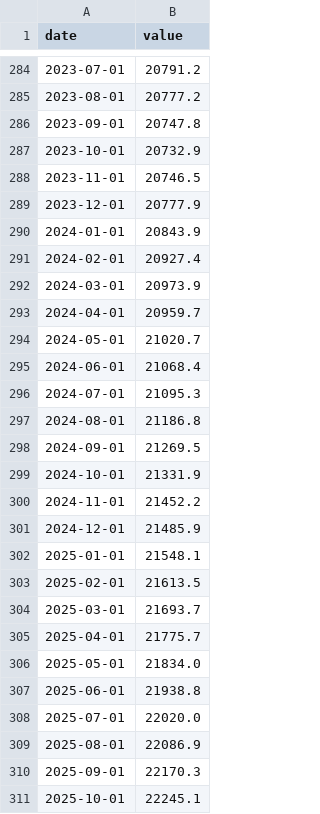
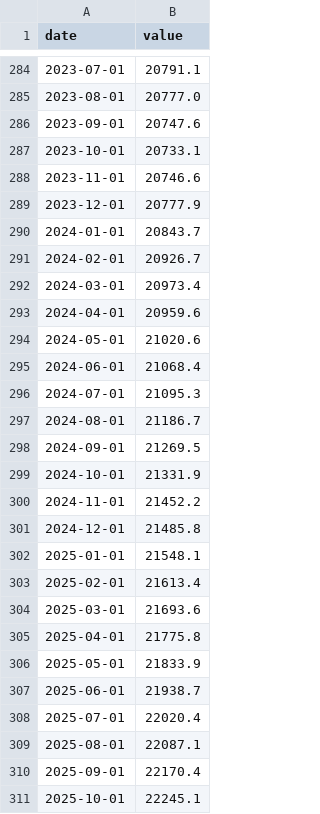
Before and after one commit to Yash1bajpai/Global-MacroForecast, a CSV file: data/raw/us/m2.csv, drawn as a sheet; only a part is shown, gaps mark what is left out; the diff covers the shown part only.

```diff
--- a/data/raw/us/m2.csv
+++ b/data/raw/us/m2.csv
@@ -284,15 +284,15 @@ date,value
-2023-07-01,20791.2
-2023-08-01,20777.2
-2023-09-01,20747.8
-2023-10-01,20732.9
-2023-11-01,20746.5
+2023-07-01,20791.1
+2023-08-01,20777.0
+2023-09-01,20747.6
+2023-10-01,20733.1
+2023-11-01,20746.6
 2023-12-01,20777.9
-2024-01-01,20843.9
-2024-02-01,20927.4
-2024-03-01,20973.9
-2024-04-01,20959.7
-2024-05-01,21020.7
+2024-01-01,20843.7
+2024-02-01,20926.7
+2024-03-01,20973.4
+2024-04-01,20959.6
+2024-05-01,21020.6
 2024-06-01,21068.4
 2024-07-01,21095.3
-2024-08-01,21186.8
+2024-08-01,21186.7
 2024-09-01,21269.5
@@ -300,12 +300,12 @@ date,value
 2024-11-01,21452.2
-2024-12-01,21485.9
+2024-12-01,21485.8
 2025-01-01,21548.1
-2025-02-01,21613.5
-2025-03-01,21693.7
-2025-04-01,21775.7
-2025-05-01,21834.0
-2025-06-01,21938.8
-2025-07-01,22020.0
-2025-08-01,22086.9
-2025-09-01,22170.3
+2025-02-01,21613.4
+2025-03-01,21693.6
+2025-04-01,21775.8
+2025-05-01,21833.9
+2025-06-01,21938.7
+2025-07-01,22020.4
+2025-08-01,22087.1
+2025-09-01,22170.4
 2025-10-01,22245.1
```
Also changed, not shown: 1 added row and 27 edited cells elsewhere in this file, data/features/germany_features.csv, data/features/japan_features.csv, 34 other files.
